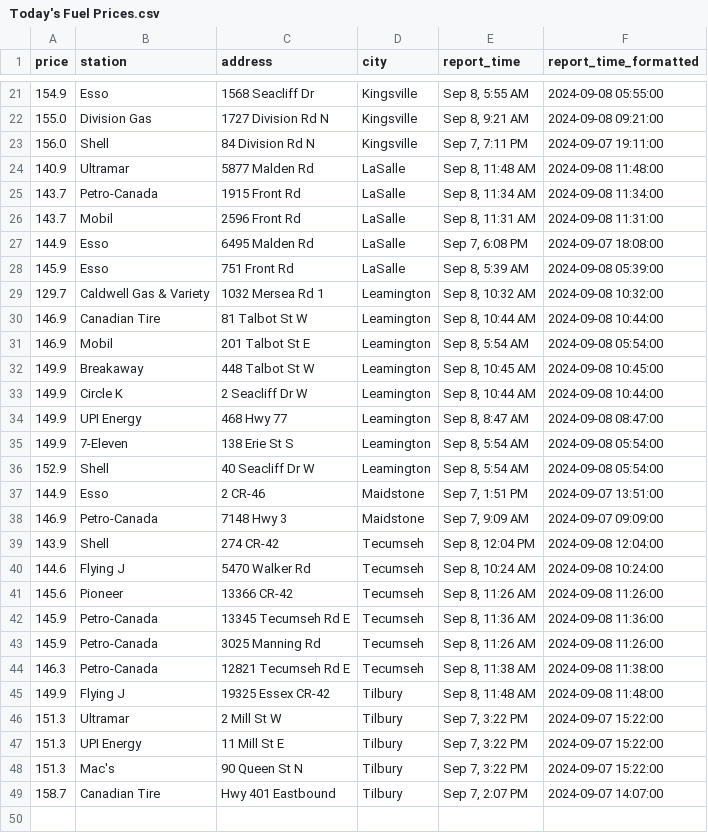
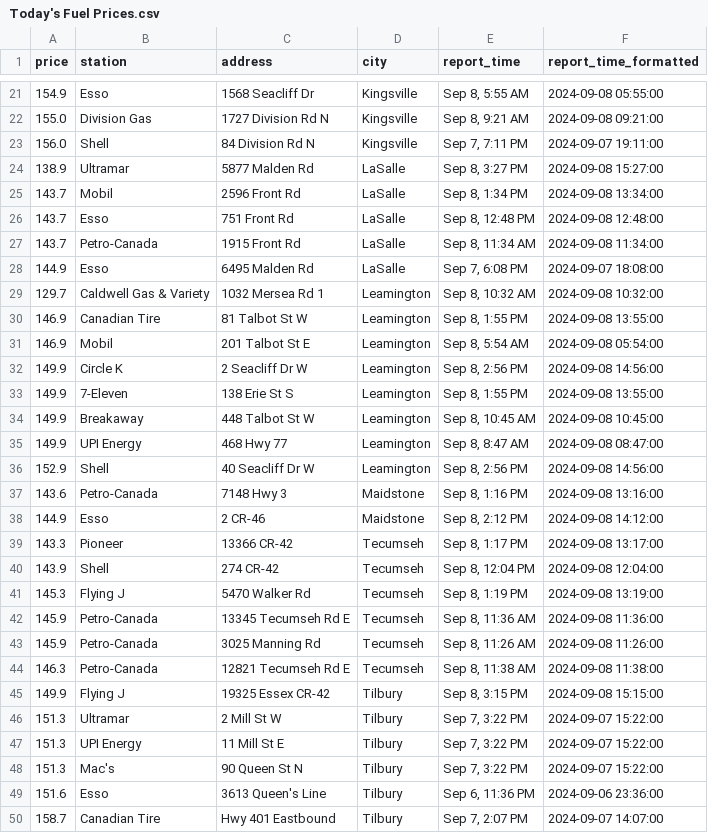
Before and after one commit to shithi30/Gas_Price_QA_CICD_GreatExpect., a CSV file: Today's Fuel Prices.csv, drawn as a sheet; only a part is shown, gaps mark what is left out; the diff covers the shown part only.

Commit message:
Updated from workflow

```diff
--- a/Today's Fuel Prices.csv
+++ b/Today's Fuel Prices.csv
@@ -23,20 +23,20 @@ price,station,address,city,report_time,report_time_formatted
 156.0,Shell,84 Division Rd N,Kingsville,"Sep 7, 7:11 PM",2024-09-07 19:11:00
-140.9,Ultramar,5877 Malden Rd,LaSalle,"Sep 8, 11:48 AM",2024-09-08 11:48:00
+138.9,Ultramar,5877 Malden Rd,LaSalle,"Sep 8, 3:27 PM",2024-09-08 15:27:00
+143.7,Mobil,2596 Front Rd,LaSalle,"Sep 8, 1:34 PM",2024-09-08 13:34:00
+143.7,Esso,751 Front Rd,LaSalle,"Sep 8, 12:48 PM",2024-09-08 12:48:00
 143.7,Petro-Canada,1915 Front Rd,LaSalle,"Sep 8, 11:34 AM",2024-09-08 11:34:00
-143.7,Mobil,2596 Front Rd,LaSalle,"Sep 8, 11:31 AM",2024-09-08 11:31:00
 144.9,Esso,6495 Malden Rd,LaSalle,"Sep 7, 6:08 PM",2024-09-07 18:08:00
-145.9,Esso,751 Front Rd,LaSalle,"Sep 8, 5:39 AM",2024-09-08 05:39:00
 129.7,Caldwell Gas & Variety,1032 Mersea Rd 1,Leamington,"Sep 8, 10:32 AM",2024-09-08 10:32:00
-146.9,Canadian Tire,81 Talbot St W,Leamington,"Sep 8, 10:44 AM",2024-09-08 10:44:00
+146.9,Canadian Tire,81 Talbot St W,Leamington,"Sep 8, 1:55 PM",2024-09-08 13:55:00
 146.9,Mobil,201 Talbot St E,Leamington,"Sep 8, 5:54 AM",2024-09-08 05:54:00
+149.9,Circle K,2 Seacliff Dr W,Leamington,"Sep 8, 2:56 PM",2024-09-08 14:56:00
+149.9,7-Eleven,138 Erie St S,Leamington,"Sep 8, 1:55 PM",2024-09-08 13:55:00
 149.9,Breakaway,448 Talbot St W,Leamington,"Sep 8, 10:45 AM",2024-09-08 10:45:00
-149.9,Circle K,2 Seacliff Dr W,Leamington,"Sep 8, 10:44 AM",2024-09-08 10:44:00
 149.9,UPI Energy,468 Hwy 77,Leamington,"Sep 8, 8:47 AM",2024-09-08 08:47:00
-149.9,7-Eleven,138 Erie St S,Leamington,"Sep 8, 5:54 AM",2024-09-08 05:54:00
-152.9,Shell,40 Seacliff Dr W,Leamington,"Sep 8, 5:54 AM",2024-09-08 05:54:00
-144.9,Esso,2 CR-46,Maidstone,"Sep 7, 1:51 PM",2024-09-07 13:51:00
-146.9,Petro-Canada,7148 Hwy 3,Maidstone,"Sep 7, 9:09 AM",2024-09-07 09:09:00
+152.9,Shell,40 Seacliff Dr W,Leamington,"Sep 8, 2:56 PM",2024-09-08 14:56:00
+143.6,Petro-Canada,7148 Hwy 3,Maidstone,"Sep 8, 1:16 PM",2024-09-08 13:16:00
+144.9,Esso,2 CR-46,Maidstone,"Sep 8, 2:12 PM",2024-09-08 14:12:00
+143.3,Pioneer,13366 CR-42,Tecumseh,"Sep 8, 1:17 PM",2024-09-08 13:17:00
 143.9,Shell,274 CR-42,Tecumseh,"Sep 8, 12:04 PM",2024-09-08 12:04:00
-144.6,Flying J,5470 Walker Rd,Tecumseh,"Sep 8, 10:24 AM",2024-09-08 10:24:00
-145.6,Pioneer,13366 CR-42,Tecumseh,"Sep 8, 11:26 AM",2024-09-08 11:26:00
+145.3,Flying J,5470 Walker Rd,Tecumseh,"Sep 8, 1:19 PM",2024-09-08 13:19:00
 145.9,Petro-Canada,13345 Tecumseh Rd E,Tecumseh,"Sep 8, 11:36 AM",2024-09-08 11:36:00
@@ -44,3 +44,3 @@ price,station,address,city,report_time,report_time_formatted
 146.3,Petro-Canada,12821 Tecumseh Rd E,Tecumseh,"Sep 8, 11:38 AM",2024-09-08 11:38:00
-149.9,Flying J,19325 Essex CR-42,Tilbury,"Sep 8, 11:48 AM",2024-09-08 11:48:00
+149.9,Flying J,19325 Essex CR-42,Tilbury,"Sep 8, 3:15 PM",2024-09-08 15:15:00
 151.3,Ultramar,2 Mill St W,Tilbury,"Sep 7, 3:22 PM",2024-09-07 15:22:00
@@ -48,2 +48,3 @@ price,station,address,city,report_time,report_time_formatted
 151.3,Mac's,90 Queen St N,Tilbury,"Sep 7, 3:22 PM",2024-09-07 15:22:00
+151.6,Esso,3613 Queen's Line,Tilbury,"Sep 6, 11:36 PM",2024-09-06 23:36:00
 158.7,Canadian Tire,Hwy 401 Eastbound,Tilbury,"Sep 7, 2:07 PM",2024-09-07 14:07:00
```
Also changed, not shown: 7 added rows, 7 removed rows and 7 edited cells elsewhere in this file.
